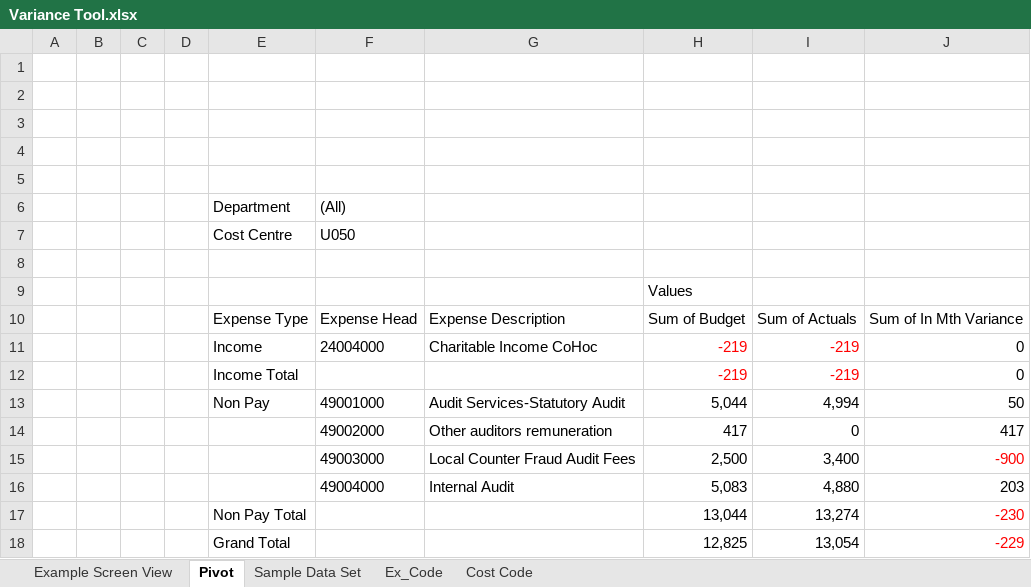
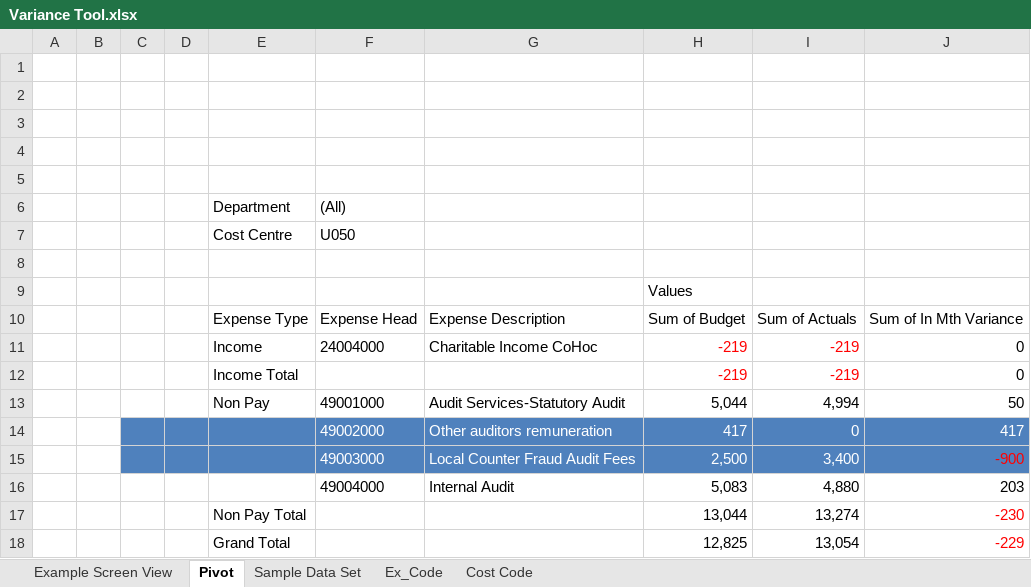
Before and after one commit to glitcher9719/Variance-Tool, an Excel workbook: src/main/resources/Variance Tool.xlsx, sheet Pivot, drawn as a sheet; values as stored, in another font and other column widths than the file's, no borders; charts and pictures not drawn; the diff names each change by its address in the sheet, - before the commit and + after, or states it on an @@ line.

```diff
--- a/src/main/resources/Variance Tool.xlsx (sheet Pivot)
+++ b/src/main/resources/Variance Tool.xlsx (sheet Pivot)
-C14:J15 fill: none
+C14:J15 fill: #4F81BD
-F14:J14 text colour: black
+F14:J14 text colour: #FFFFFF
-F15:I15 text colour: black
+F15:I15 text colour: #FFFFFF
```
Also changed, not shown: sheet Example Screen View, sheet Sample Data Set, sheet Cost Code, 15 other files.
